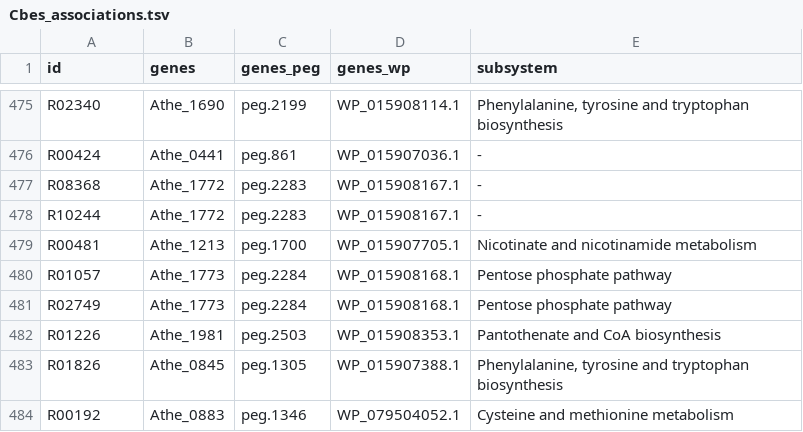
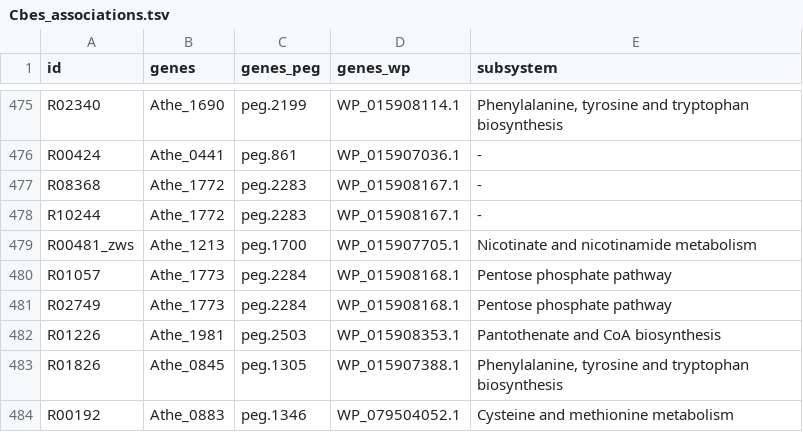
Before and after one commit to zhanglab/GEM-iCbes, a TSV file: New_Cbes_GEM/Cbes_associations.tsv, drawn as a sheet; only a part is shown, gaps mark what is left out.

Commit message:
add gene association for reaction R00481_zws

```diff
--- a/New_Cbes_GEM/Cbes_associations.tsv
+++ b/New_Cbes_GEM/Cbes_associations.tsv
@@ -478,3 +478,3 @@ R08368	Athe_1772	peg.2283	WP_015908167.1	-
 R10244	Athe_1772	peg.2283	WP_015908167.1	-
-R00481	Athe_1213	peg.1700	WP_015907705.1	Nicotinate and nicotinamide metabolism
+R00481_zws	Athe_1213	peg.1700	WP_015907705.1	Nicotinate and nicotinamide metabolism
 R01057	Athe_1773	peg.2284	WP_015908168.1	Pentose phosphate pathway
```
